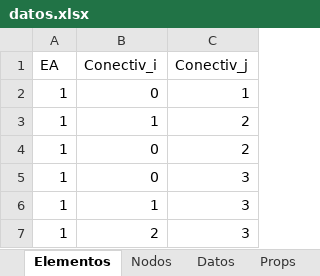
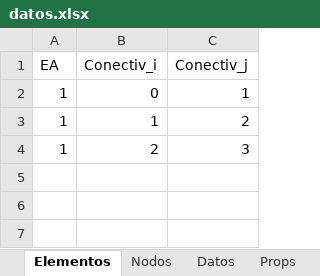
Before and after one commit to Jean70402/CalculadoraCerchasExcel, an Excel workbook: datos/datos.xlsx, sheet Elementos, drawn as a sheet; values as stored, in another font and other column widths than the file's, no borders; the diff names each change by its address in the sheet, - before the commit and + after, or states it on an @@ line.

```diff
--- a/datos/datos.xlsx (sheet Elementos)
+++ b/datos/datos.xlsx (sheet Elementos)
-row 4: 1 | 0 | 2
-row 5: 1 | 0 | 3
-row 6: 1 | 1 | 3
```
Also changed, not shown: sheet Nodos, sheet Props, sheet Datos, 9 other files.
